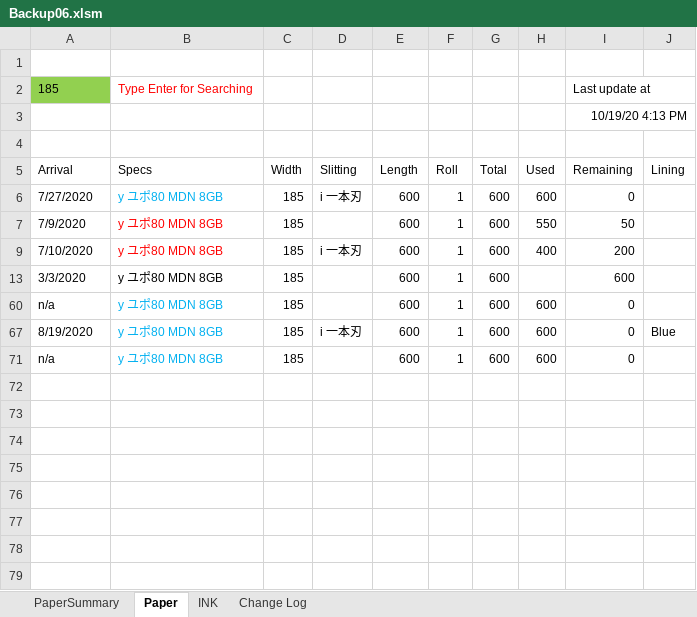
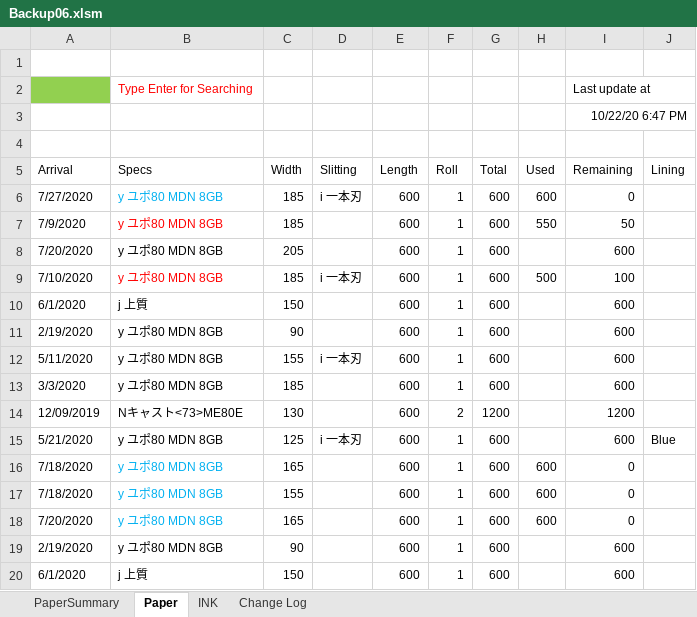
Before and after one commit to vicktor9450/demoSKU, an Excel workbook: Backup06.xlsm, sheet Paper, drawn as a sheet; only a part is shown; the shorter side is filled out with more unchanged rows; values as stored, in another font and other column widths than the file's, no borders; charts and pictures and table styles not drawn; the diff covers the shown part only; the diff names each change by its address in the sheet, - before the commit and + after, or states it on an @@ line.

```diff
--- a/Backup06.xlsm (sheet Paper)
+++ b/Backup06.xlsm (sheet Paper)
-A2 (Arrival): 185
+A2 (Arrival): (empty)
-I3 (Remaining): 10/19/20 4:13 PM
+I3 (Remaining): 10/22/20 6:47 PM
@@ row 8 unhidden: 7/20/2020 | y ユポ80 MDN 8GB | 205 |  | 600 | 1 | 600 |  | 600 @@
-H9 (Used): 400
+H9 (Used): 500
-I9 (Remaining): 200
+I9 (Remaining): 100
@@ row 10 unhidden: 6/1/2020 | j 上質 | 150 |  | 600 | 1 | 600 |  | 600 @@
@@ row 11 unhidden: 2/19/2020 | y ユポ80 MDN 8GB | 90 |  | 600 | 1 | 600 |  | 600 @@
@@ row 12 unhidden: 5/11/2020 | y ユポ80 MDN 8GB | 155 | i 一本刃 | 600 | 1 | 600 |  | 600 @@
@@ row 14 unhidden: 12/09/2019 | Nキャスト<73>ME80E | 130 |  | 600 | 2 | 1200 |  | 1200 @@
@@ row 15 unhidden: 5/21/2020 | y ユポ80 MDN 8GB | 125 | i 一本刃 | 600 | 1 | 600 |  | 600 | Blue @@
@@ row 16 unhidden: 7/18/2020 | y ユポ80 MDN 8GB | 165 |  | 600 | 1 | 600 | 600 | 0 @@
@@ row 17 unhidden: 7/18/2020 | y ユポ80 MDN 8GB | 155 |  | 600 | 1 | 600 | 600 | 0 @@
@@ row 18 unhidden: 7/20/2020 | y ユポ80 MDN 8GB | 165 |  | 600 | 1 | 600 | 600 | 0 @@
@@ row 19 unhidden: 2/19/2020 | y ユポ80 MDN 8GB | 90 |  | 600 | 1 | 600 |  | 600 @@
@@ row 20 unhidden: 6/1/2020 | j 上質 | 150 |  | 600 | 1 | 600 |  | 600 @@
```
Also changed, not shown: 10 added rows and 68 hidden or unhidden rows elsewhere in this sheet, sheet INK, sheet PaperSummary, hidden cells.
